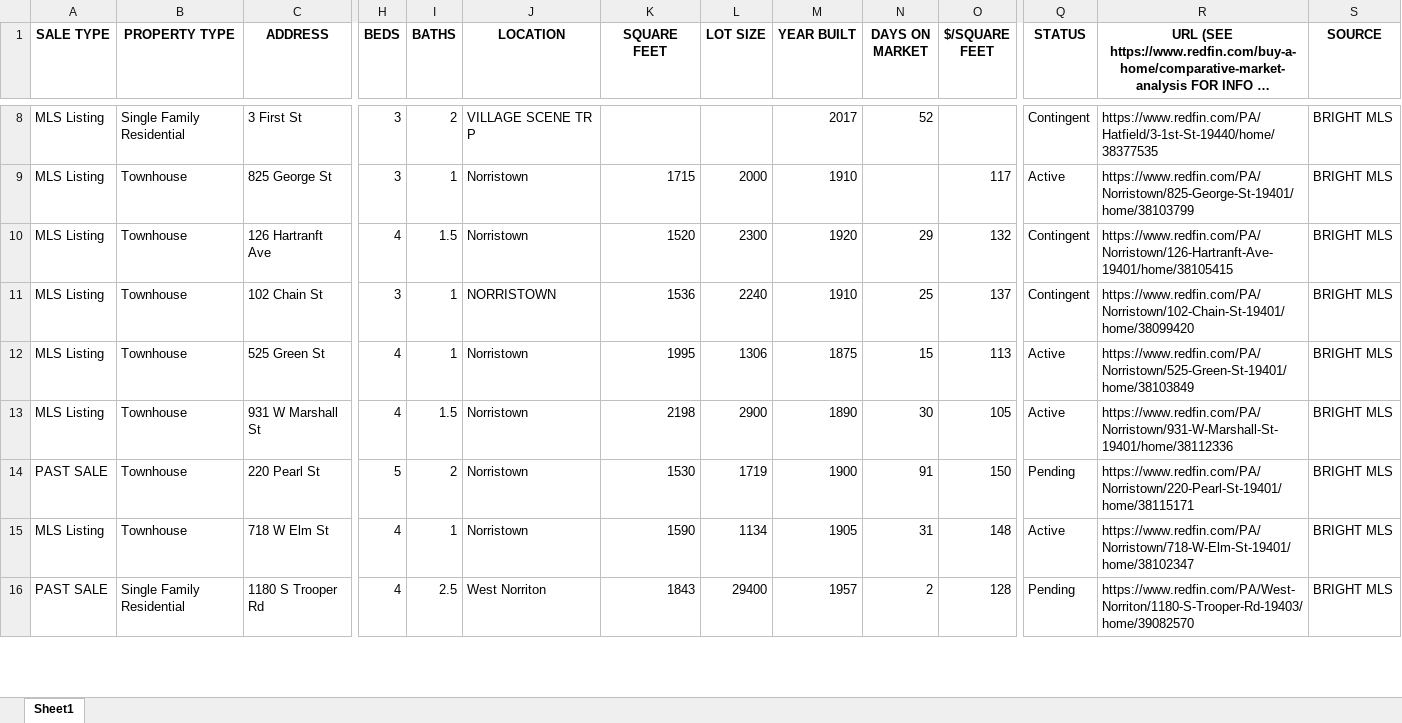
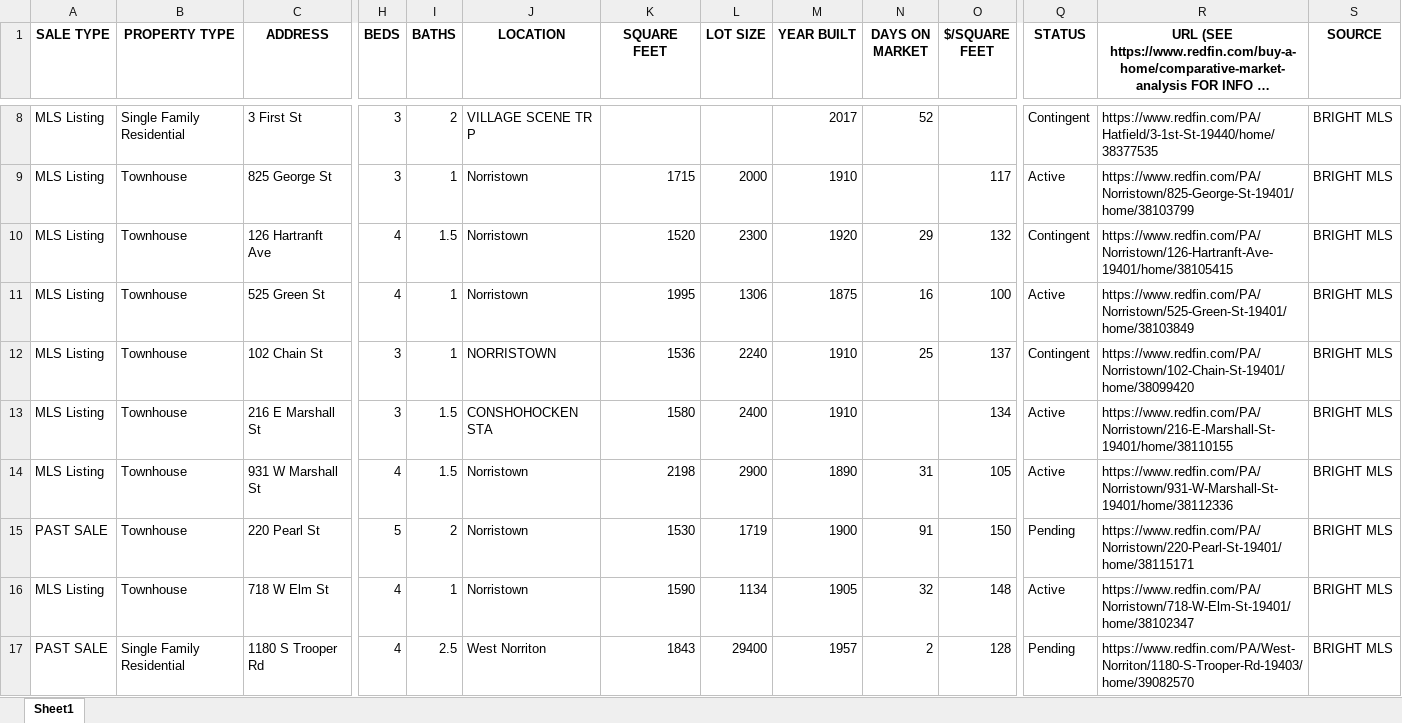
Before and after one commit to Hacker-2004/home-finder, an Excel workbook: homes.xlsx, sheet Sheet1, drawn as a sheet; only a part is shown, gaps mark what is left out; long unchanged cells end in …; values as stored, in another font and other column widths than the file's, no borders; removed rows and columns are numbered as before the commit, all else as after; rows hold the shown columns only; the diff covers the shown part only; the diff names each change by its address in the sheet, - before the commit and + after, or states it on an @@ line.

```diff
--- a/homes.xlsx (sheet Sheet1)
+++ b/homes.xlsx (sheet Sheet1)
+row 11: MLS Listing | Townhouse | 525 Green St | 4 | 1 | Norristown | 1995 | 1306 | 1875 | 16 | 100 | Active | https://www.redfin.com/PA/Norristown/525-Green-St-19401/home/38103849 | BRIGHT MLS
-row 12: MLS Listing | Townhouse | 525 Green St | 4 | 1 | Norristown | 1995 | 1306 | 1875 | 15 | 113 | Active | https://www.redfin.com/PA/Norristown/525-Green-St-19401/home/38103849 | BRIGHT MLS
+row 13: MLS Listing | Townhouse | 216 E Marshall St | 3 | 1.5 | CONSHOHOCKEN STA | 1580 | 2400 | 1910 |  | 134 | Active | https://www.redfin.com/PA/Norristown/216-E-Marshall-St-19401/home/38110155 | BRIGHT MLS
-N14 (DAYS ON MARKET): 30
+N14 (DAYS ON MARKET): 31
-N16 (DAYS ON MARKET): 31
+N16 (DAYS ON MARKET): 32
```
Also changed, not shown: 14 added rows, 14 removed rows and 189 edited cells elsewhere in this sheet, 1 other file.
